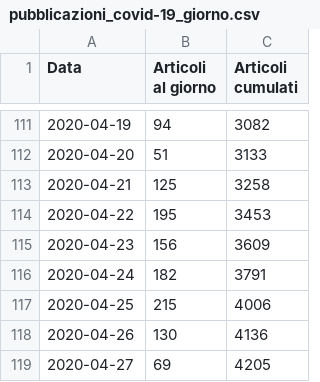
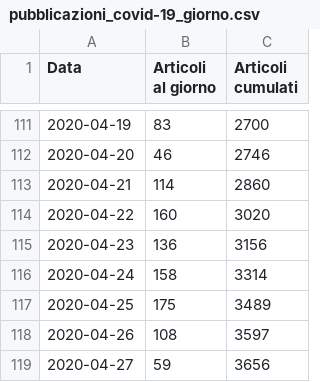
Before and after one commit to sergiocima/Pubblicazioni-SARS-Cov-2, a CSV file: pubblicazioni_covid-19_giorno.csv, drawn as a sheet; only a part is shown, gaps mark what is left out; the diff covers the shown part only.

```diff
--- a/pubblicazioni_covid-19_giorno.csv
+++ b/pubblicazioni_covid-19_giorno.csv
@@ -111,9 +111,9 @@
-"2020-04-19",94,3082
-"2020-04-20",51,3133
-"2020-04-21",125,3258
-"2020-04-22",195,3453
-"2020-04-23",156,3609
-"2020-04-24",182,3791
-"2020-04-25",215,4006
-"2020-04-26",130,4136
-"2020-04-27",69,4205
+"2020-04-19",83,2700
+"2020-04-20",46,2746
+"2020-04-21",114,2860
+"2020-04-22",160,3020
+"2020-04-23",136,3156
+"2020-04-24",158,3314
+"2020-04-25",175,3489
+"2020-04-26",108,3597
+"2020-04-27",59,3656
```
Also changed, not shown: 126 edited cells elsewhere in this file, pubblicazioni_all-sars_giorno.csv.
